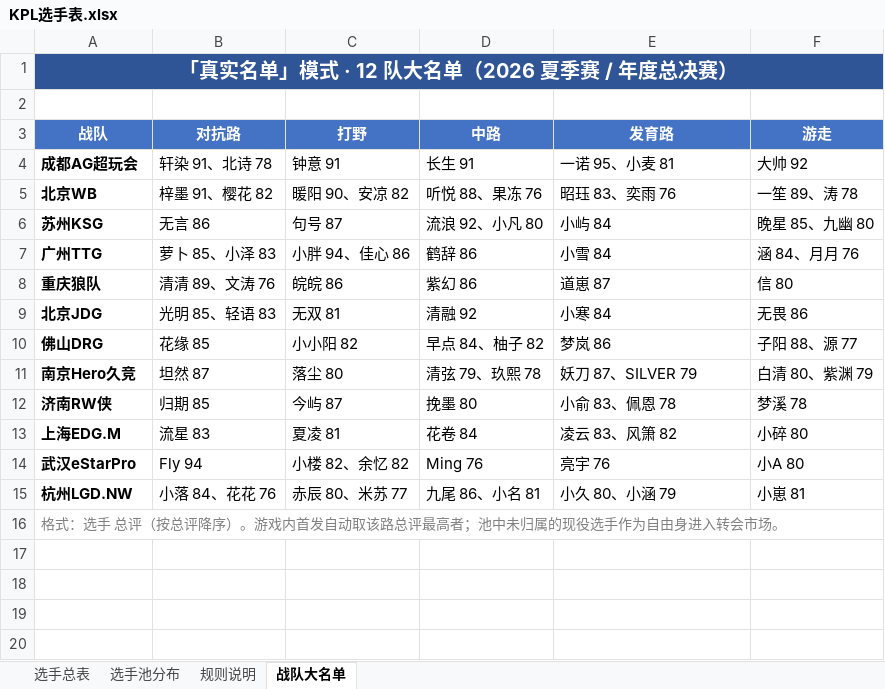
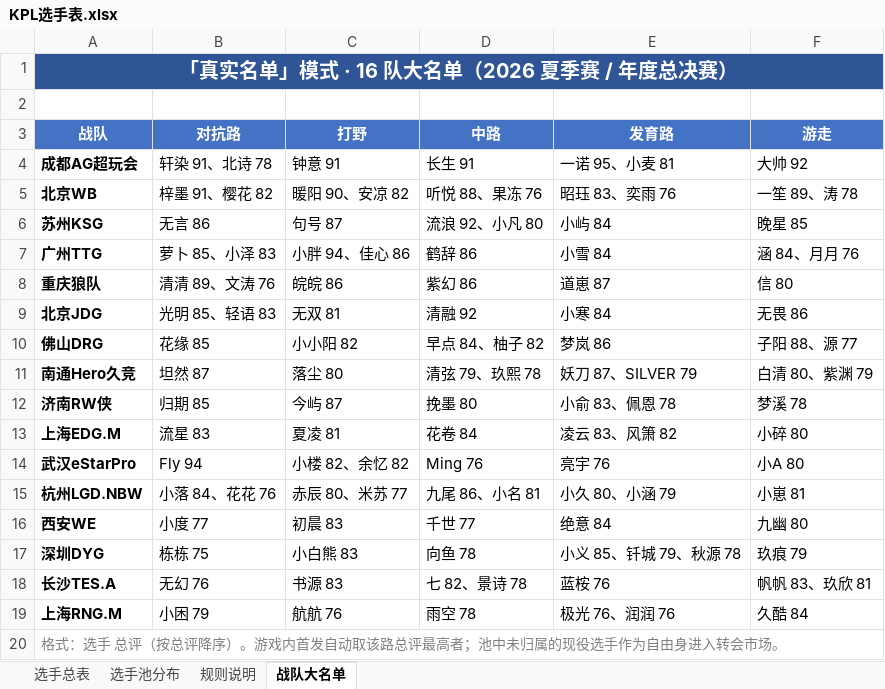
Before and after one commit to Jasonzhang369/kpl-coach-simulator, an Excel workbook: assets/KPL选手表.xlsx, sheet 战队大名单, drawn as a sheet; values as stored, in another font and other column widths than the file's, no borders; the diff names each change by its address in the sheet, - before the commit and + after, or states it on an @@ line.

Commit message:
feat(league): 扩军 16 队 + 季后赛改 10 队双败（KPL 官方晋级线）+ 一键 BP 全难度可用
扩军
- TEAMS 12 → 16：补 深圳DYG / 上海RNG.M / 长沙TES.A / 西安WE；Hero 更名「南通Hero久竞」、
  LGD 更正为「杭州LGD.NBW」（此前写成 LGD.NW）
- REAL_ROSTERS 补 4 队大名单（TES：无幻/书源/七/蓝桉/帆帆；RNG：小困/航航/雨空/极光/久酷；
  DYG：栋栋/小白熊/向鱼/小义/钎城/秋源/玖痕；WE：小度/初晨/千世/绝意/九幽）
- assignRosters 改为「每位置先给 16 队各 1 名首发，再按蛇形补最多 1 名替补」——池子只有 145 人，
  16×2=32 人/位置不现实；jungle 只有 23 人，所以部分队没有同位置替补（后续靠转会/青训补）
- 市场预留从 2 人/位置 → 4 人/位置，避免转会市场空掉（现在自由身约 20 人）

季后赛（10 队双败，官方晋级线）
- 常规赛前 10 晋级；前 4 进胜者组（1v4、2v3），5~10 从败者组打起
- 12 场结构：UB 3 场 / LB 8 场 / 总决赛 1 场；胜者组落败者掉入败者组，败者组再负即淘汰
- 新增通用引擎 P10_DEF + bracketRefresh/bracketSide/resolveAIKey/playoffMyNext10，
  旧 4 队赛制改名 setupPlayoffLegacy / playoffMyNextLegacy 以兼容老存档
- 积分榜：前 10 高亮 + 两条晋级线（前 4 胜者组 / 前 10 季后赛），说明与赛制页同步
- 存档 v11 迁移：老存档的队名「南京Hero久竞/杭州LGD.NW」自动改为新名
- 赛季长度归一化 matchScale()：16 队 15 轮时单场奖金/粉丝 ×0.73，一季总收入与 12 队 11 轮持平

一键 BP
- autoBpAllowed() 恒为 true（传奇 / 真实名单也能用），移除禁用提示与锁定文案
- jitter 14 → 20；传奇 AI 略加强（noise 0.08→0.04、searchK 8→10、counterW 1.0）
- 实测：对新秀 76.5%、对职业 48.9%、对传奇 43.6%（四六开）

测试：366 → 378 全绿（16 队/15 轮/8 场、bracket 12 场、双败掉组与淘汰、全难度一键BP、改名）
整季冒烟：平衡选秀与真实名单各 6 局全部走到赛季结束
未推送

```diff
--- a/assets/KPL选手表.xlsx (sheet 战队大名单)
+++ b/assets/KPL选手表.xlsx (sheet 战队大名单)
-A1 (战队): 「真实名单」模式 · 12 队大名单（2026 夏季赛 / 年度总决赛）
+A1 (战队): 「真实名单」模式 · 16 队大名单（2026 夏季赛 / 年度总决赛）
-F6 (游走): 晚星 85、九幽 80
+F6 (游走): 晚星 85
-A11 (战队): 南京Hero久竞
+A11 (战队): 南通Hero久竞
-A15 (战队): 杭州LGD.NW
+A15 (战队): 杭州LGD.NBW
+row 16: 西安WE | 小度 77 | 初晨 83 | 千世 77 | 绝意 84 | 九幽 80
+row 17: 深圳DYG | 栋栋 75 | 小白熊 83 | 向鱼 78 | 小义 85、钎城 79、秋源 78 | 玖痕 79
+row 18: 长沙TES.A | 无幻 76 | 书源 83 | 七 82、景诗 78 | 蓝桉 76 | 帆帆 83、玖欣 81
+row 19: 上海RNG.M | 小困 79 | 航航 76 | 雨空 78 | 极光 76、润润 76 | 久酷 84
```
Also changed, not shown: sheet 选手总表, 10 other files.
